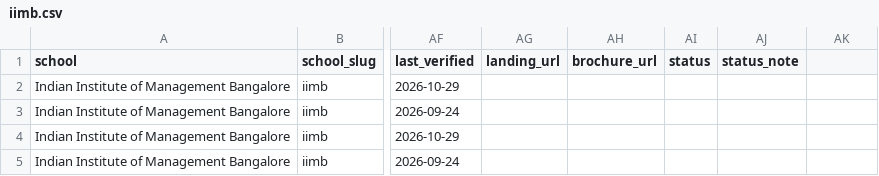
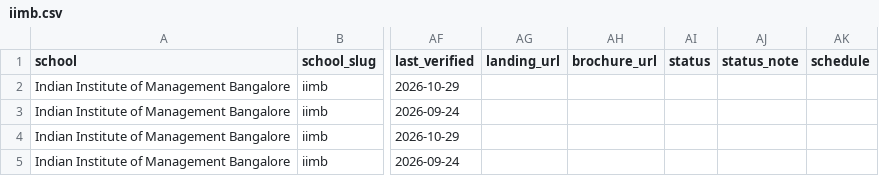
Before and after one commit to sumanthvedala/isb-execed-market, a CSV file: data/catalogues/iimb.csv, drawn as a sheet; only a part is shown, gaps mark what is left out; the diff names each change by its address in the sheet, - before the commit and + after, or states it on an @@ line.

```diff
--- a/data/catalogues/iimb.csv
+++ b/data/catalogues/iimb.csv
-AK1: (empty)
+AK1: schedule
```
Also changed, not shown: data/catalogues/iiml.csv, data/changelog.csv, 52 other files.
